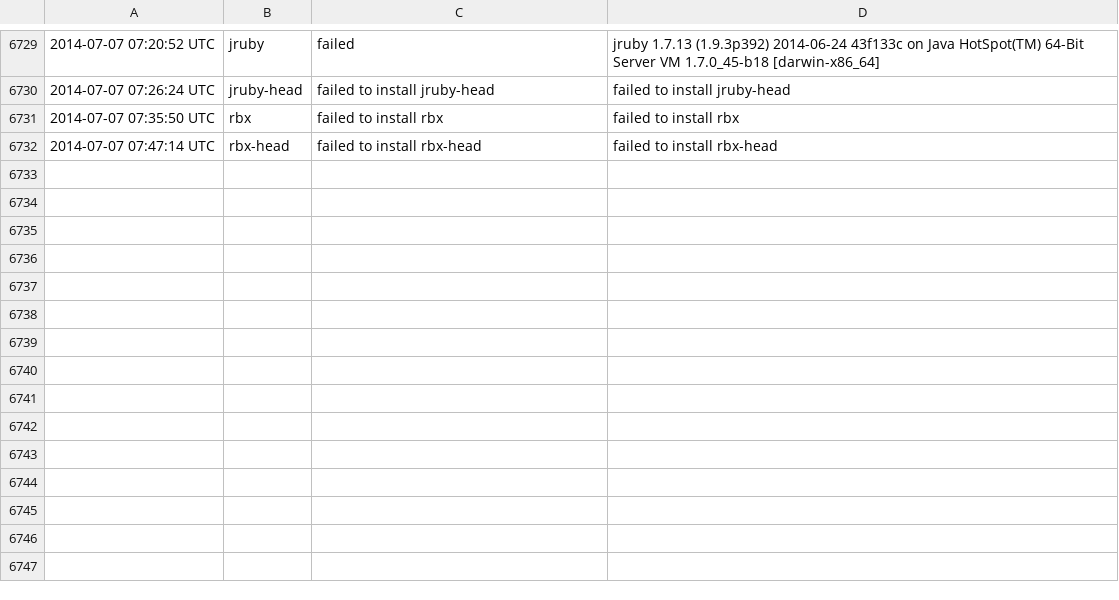
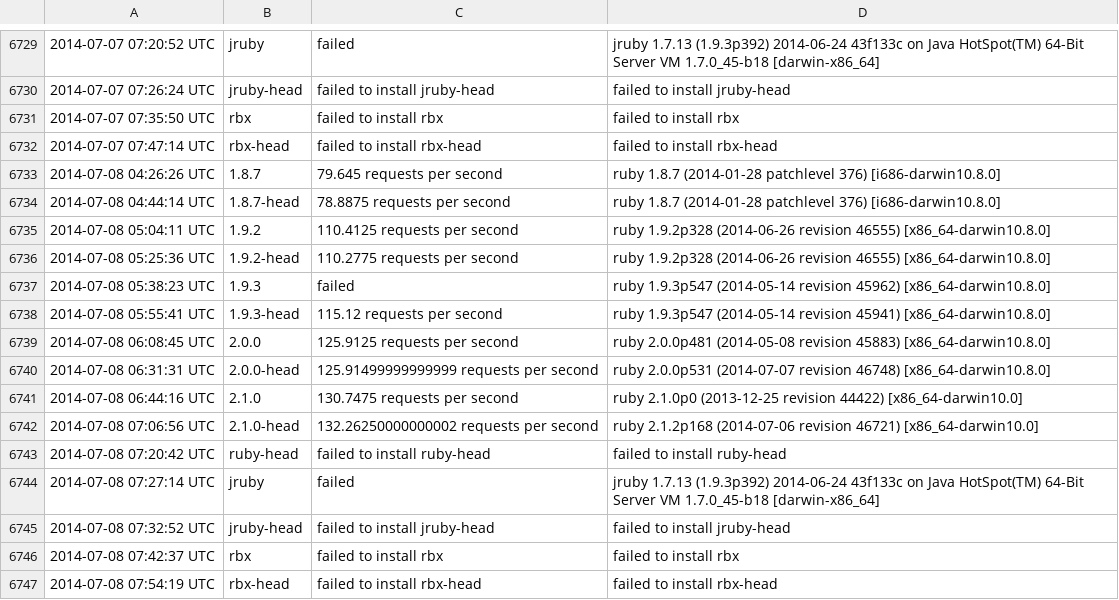
Before and after one commit to brianhempel/isrubyfastyet, a TSV file: results/rails_requests_per_second_results.tsv, drawn as a sheet; only a part is shown, gaps mark what is left out.

Commit message:
Autorunner: Results

```diff
--- a/results/rails_requests_per_second_results.tsv
+++ b/results/rails_requests_per_second_results.tsv
@@ -6732 +6732,16 @@
 2014-07-07 07:47:14 UTC	rbx-head	failed to install rbx-head	failed to install rbx-head
+2014-07-08 04:26:26 UTC	1.8.7	79.645 requests per second	ruby 1.8.7 (2014-01-28 patchlevel 376) [i686-darwin10.8.0]
+2014-07-08 04:44:14 UTC	1.8.7-head	78.8875 requests per second	ruby 1.8.7 (2014-01-28 patchlevel 376) [i686-darwin10.8.0]
+2014-07-08 05:04:11 UTC	1.9.2	110.4125 requests per second	ruby 1.9.2p328 (2014-06-26 revision 46555) [x86_64-darwin10.8.0]
+2014-07-08 05:25:36 UTC	1.9.2-head	110.2775 requests per second	ruby 1.9.2p328 (2014-06-26 revision 46555) [x86_64-darwin10.8.0]
+2014-07-08 05:38:23 UTC	1.9.3	failed	ruby 1.9.3p547 (2014-05-14 revision 45962) [x86_64-darwin10.8.0]
+2014-07-08 05:55:41 UTC	1.9.3-head	115.12 requests per second	ruby 1.9.3p547 (2014-05-14 revision 45941) [x86_64-darwin10.8.0]
+2014-07-08 06:08:45 UTC	2.0.0	125.9125 requests per second	ruby 2.0.0p481 (2014-05-08 revision 45883) [x86_64-darwin10.8.0]
+2014-07-08 06:31:31 UTC	2.0.0-head	125.91499999999999 requests per second	ruby 2.0.0p531 (2014-07-07 revision 46748) [x86_64-darwin10.8.0]
+2014-07-08 06:44:16 UTC	2.1.0	130.7475 requests per second	ruby 2.1.0p0 (2013-12-25 revision 44422) [x86_64-darwin10.0]
+2014-07-08 07:06:56 UTC	2.1.0-head	132.26250000000002 requests per second	ruby 2.1.2p168 (2014-07-06 revision 46721) [x86_64-darwin10.0]
+2014-07-08 07:20:42 UTC	ruby-head	failed to install ruby-head	failed to install ruby-head
+2014-07-08 07:27:14 UTC	jruby	failed	jruby 1.7.13 (1.9.3p392) 2014-06-24 43f133c on Java HotSpot(TM) 64-Bit Server VM 1.7.0_45-b18 [darwin-x86_64]
+2014-07-08 07:32:52 UTC	jruby-head	failed to install jruby-head	failed to install jruby-head
+2014-07-08 07:42:37 UTC	rbx	failed to install rbx	failed to install rbx
+2014-07-08 07:54:19 UTC	rbx-head	failed to install rbx-head	failed to install rbx-head
```
Also changed, not shown: results/rails_memory_usage_results.tsv, results/rails_requests_per_second_steady_state_results.tsv, 1 other file.
